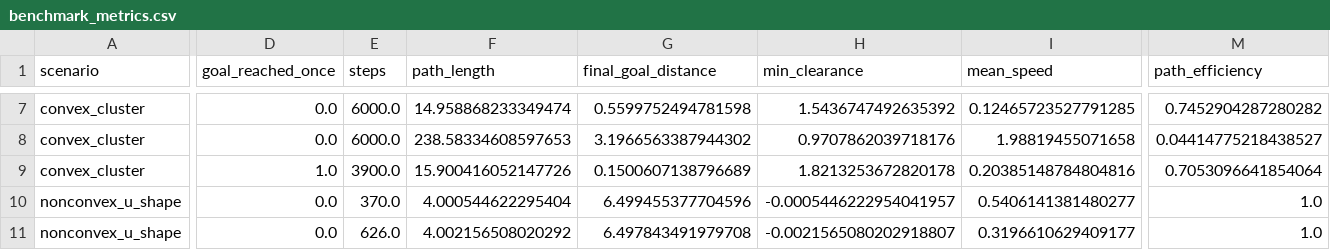
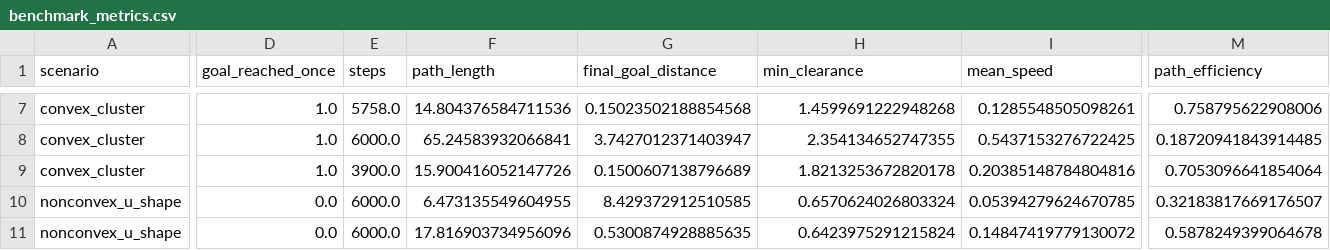
Before and after one commit to ahmadataka/magnetic-field-inspired-navigation, a CSV file: artifacts/benchmark_metrics.csv, drawn as a sheet; only a part is shown, gaps mark what is left out; the diff covers the shown part only; the diff names each change by its address in the sheet, - before the commit and + after, or states it on an @@ line.

```diff
--- a/artifacts/benchmark_metrics.csv
+++ b/artifacts/benchmark_metrics.csv
-D7:D8 (goal_reached_once): 0.0
+D7:D8 (goal_reached_once): 1.0
-E7 (steps): 6000.0
+E7 (steps): 5758.0
-F7 (path_length): 14.958868233349474
+F7 (path_length): 14.804376584711536
-G7 (final_goal_distance): 0.5599752494781598
+G7 (final_goal_distance): 0.15023502188854568
-H7 (min_clearance): 1.5436747492635392
+H7 (min_clearance): 1.4599691222948268
-I7 (mean_speed): 0.12465723527791285
+I7 (mean_speed): 0.1285548505098261
-M7 (path_efficiency): 0.7452904287280282
+M7 (path_efficiency): 0.758795622908006
-F8 (path_length): 238.58334608597653
+F8 (path_length): 65.24583932066841
-G8 (final_goal_distance): 3.1966563387944302
+G8 (final_goal_distance): 3.7427012371403947
-H8 (min_clearance): 0.9707862039718176
+H8 (min_clearance): 2.354134652747355
-I8 (mean_speed): 1.98819455071658
+I8 (mean_speed): 0.5437153276722425
-M8 (path_efficiency): 0.04414775218438527
+M8 (path_efficiency): 0.18720941843914485
-E10 (steps): 370.0
+E10 (steps): 6000.0
-F10 (path_length): 4.000544622295404
+F10 (path_length): 6.473135549604955
-G10 (final_goal_distance): 6.499455377704596
+G10 (final_goal_distance): 8.429372912510585
-H10 (min_clearance): -0.0005446222954041957
+H10 (min_clearance): 0.6570624026803324
-I10 (mean_speed): 0.5406141381480277
+I10 (mean_speed): 0.05394279624670785
-M10 (path_efficiency): 1.0
+M10 (path_efficiency): 0.32183817669176507
-E11 (steps): 626.0
+E11 (steps): 6000.0
-F11 (path_length): 4.002156508020292
+F11 (path_length): 17.816903734956096
-G11 (final_goal_distance): 6.497843491979708
+G11 (final_goal_distance): 0.5300874928885635
-H11 (min_clearance): -0.0021565080202918807
+H11 (min_clearance): 0.6423975291215824
-I11 (mean_speed): 0.3196610629409177
+I11 (mean_speed): 0.14847419779130072
-M11 (path_efficiency): 1.0
+M11 (path_efficiency): 0.5878249399064678
```
Also changed, not shown: 43 edited cells elsewhere in this file, 5 other files.
